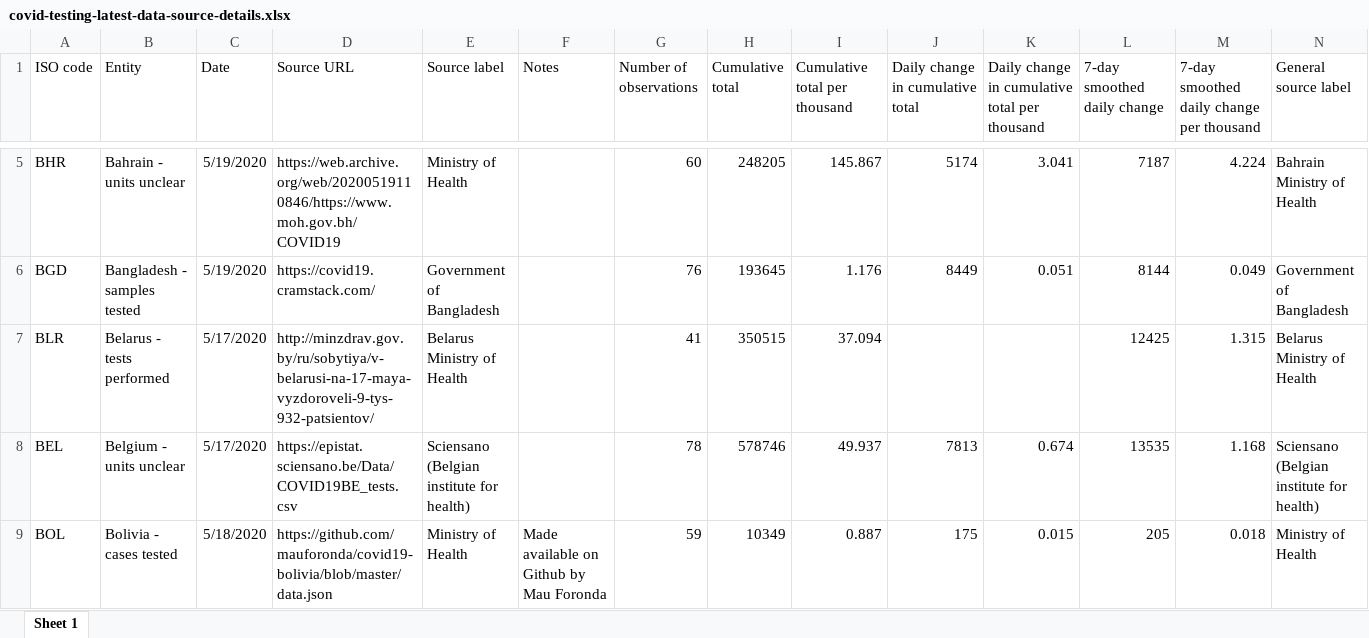
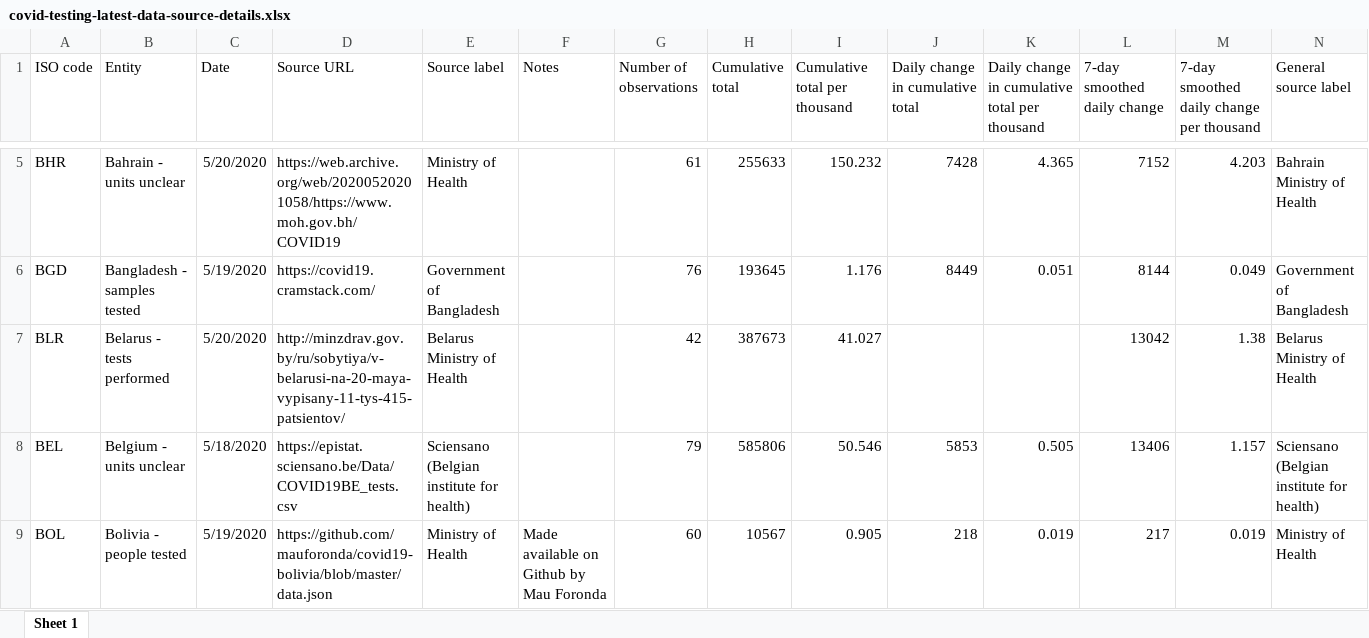
Before and after one commit to hjstein/covid-19-data, an Excel workbook: public/data/testing/covid-testing-latest-data-source-details.xlsx, sheet Sheet 1, drawn as a sheet; only a part is shown, gaps mark what is left out; values as stored, in another font and other column widths than the file's, no borders; the diff covers the shown part only; the diff names each change by its address in the sheet, - before the commit and + after, or states it on an @@ line.

```diff
--- a/public/data/testing/covid-testing-latest-data-source-details.xlsx (sheet Sheet 1)
+++ b/public/data/testing/covid-testing-latest-data-source-details.xlsx (sheet Sheet 1)
-C5 (Date): 5/19/2020
+C5 (Date): 5/20/2020
-D5 (Source URL): https://web.archive.org/web/20200519110846/https://www.moh.gov.bh/COVID19
+D5 (Source URL): https://web.archive.org/web/20200520201058/https://www.moh.gov.bh/COVID19
-G5 (Number of observations): 60
+G5 (Number of observations): 61
-H5 (Cumulative total): 248205
+H5 (Cumulative total): 255633
-I5 (Cumulative total per thousand): 145.867
+I5 (Cumulative total per thousand): 150.232
-J5 (Daily change in cumulative total): 5174
+J5 (Daily change in cumulative total): 7428
-K5: 3.041
+K5: 4.365
-L5 (7-day smoothed daily change): 7187
+L5 (7-day smoothed daily change): 7152
-M5: 4.224
+M5: 4.203
-C7 (Date): 5/17/2020
+C7 (Date): 5/20/2020
-D7 (Source URL): http://minzdrav.gov.by/ru/sobytiya/v-belarusi-na-17-maya-vyzdoroveli-9-tys-932-patsientov/
+D7 (Source URL): http://minzdrav.gov.by/ru/sobytiya/v-belarusi-na-20-maya-vypisany-11-tys-415-patsientov/
-G7 (Number of observations): 41
+G7 (Number of observations): 42
-H7 (Cumulative total): 350515
+H7 (Cumulative total): 387673
-I7 (Cumulative total per thousand): 37.094
+I7 (Cumulative total per thousand): 41.027
-L7 (7-day smoothed daily change): 12425
+L7 (7-day smoothed daily change): 13042
-M7: 1.315
+M7: 1.38
-C8 (Date): 5/17/2020
+C8 (Date): 5/18/2020
-G8 (Number of observations): 78
+G8 (Number of observations): 79
-H8 (Cumulative total): 578746
+H8 (Cumulative total): 585806
-I8 (Cumulative total per thousand): 49.937
+I8 (Cumulative total per thousand): 50.546
-J8 (Daily change in cumulative total): 7813
+J8 (Daily change in cumulative total): 5853
-K8: 0.674
+K8: 0.505
-L8 (7-day smoothed daily change): 13535
+L8 (7-day smoothed daily change): 13406
-M8: 1.168
+M8: 1.157
-B9 (Entity): Bolivia - cases tested
+B9 (Entity): Bolivia - people tested
-C9 (Date): 5/18/2020
+C9 (Date): 5/19/2020
-G9 (Number of observations): 59
+G9 (Number of observations): 60
-H9 (Cumulative total): 10349
+H9 (Cumulative total): 10567
-I9 (Cumulative total per thousand): 0.887
+I9 (Cumulative total per thousand): 0.905
-J9 (Daily change in cumulative total): 175
+J9 (Daily change in cumulative total): 218
-K9: 0.015
+K9: 0.019
-L9 (7-day smoothed daily change): 205
+L9 (7-day smoothed daily change): 217
-M9: 0.018
+M9: 0.019
```
Also changed, not shown: 4 added rows, 3 removed rows and 561 edited cells elsewhere in this sheet, public/data/testing/covid-testing-all-observations.xlsx, 5 other files.
